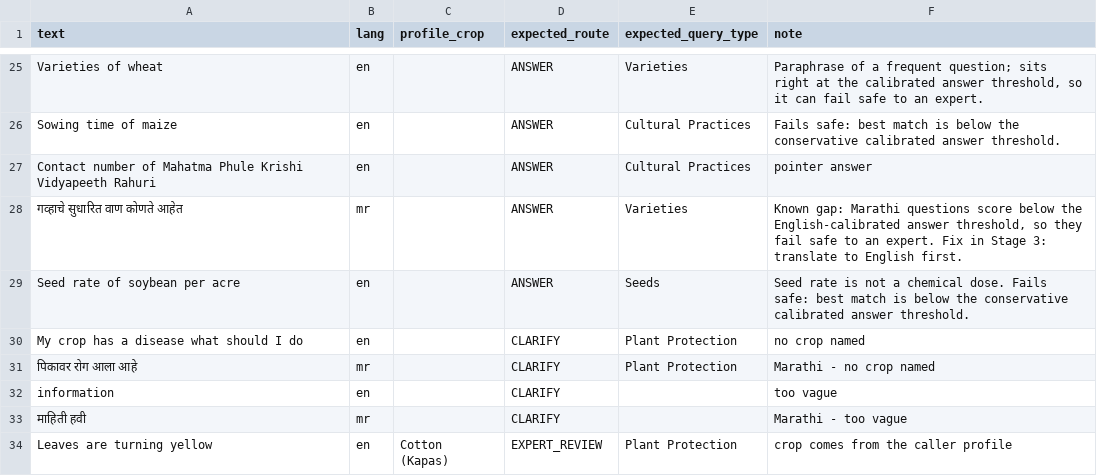
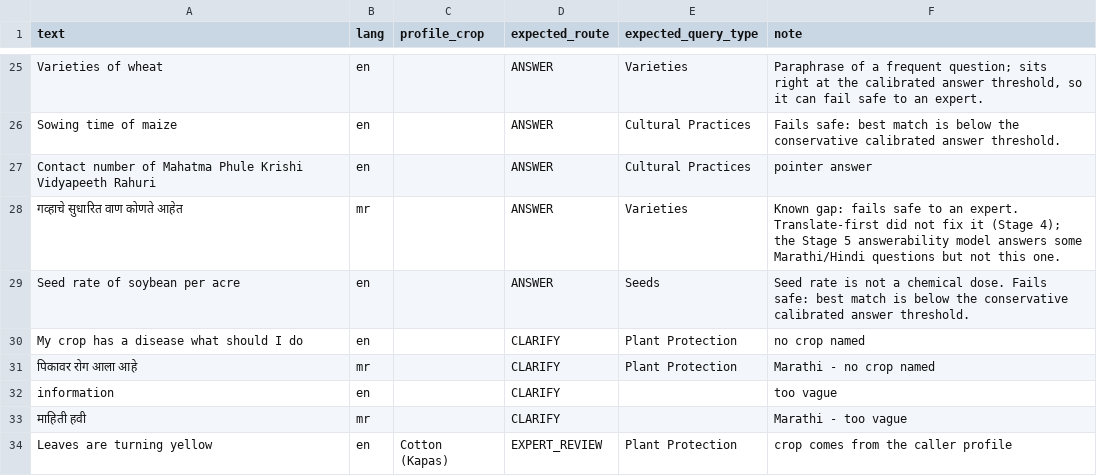
Before and after one commit to Shreyap1929/kcc-farmer-helpline-data-pipeline, a CSV file: config/gate_probes.csv, drawn as a sheet; only a part is shown, gaps mark what is left out.

```diff
--- a/config/gate_probes.csv
+++ b/config/gate_probes.csv
@@ -27,3 +27,3 @@ Sowing time of maize,en,,ANSWER,Cultural Practices,Fails safe: best match is bel
 Contact number of Mahatma Phule Krishi Vidyapeeth Rahuri,en,,ANSWER,Cultural Practices,pointer answer
-गव्हाचे सुधारित वाण कोणते आहेत,mr,,ANSWER,Varieties,"Known gap: Marathi questions score below the English-calibrated answer threshold, so they fail safe to an expert. Fix in Stage 3: translate to English first."
+गव्हाचे सुधारित वाण कोणते आहेत,mr,,ANSWER,Varieties,"Known gap: fails safe to an expert. Translate-first did not fix it (Stage 4); the Stage 5 answerability model answers some Marathi/Hindi questions but not this one."
 Seed rate of soybean per acre,en,,ANSWER,Seeds,Seed rate is not a chemical dose. Fails safe: best match is below the conservative calibrated answer threshold.
```
Also changed, not shown: 26 other files.
